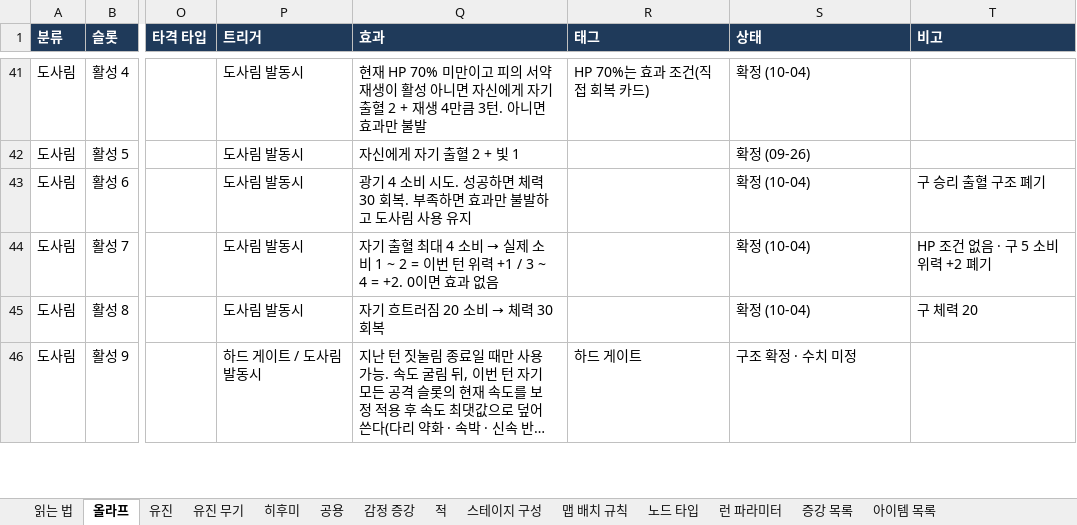
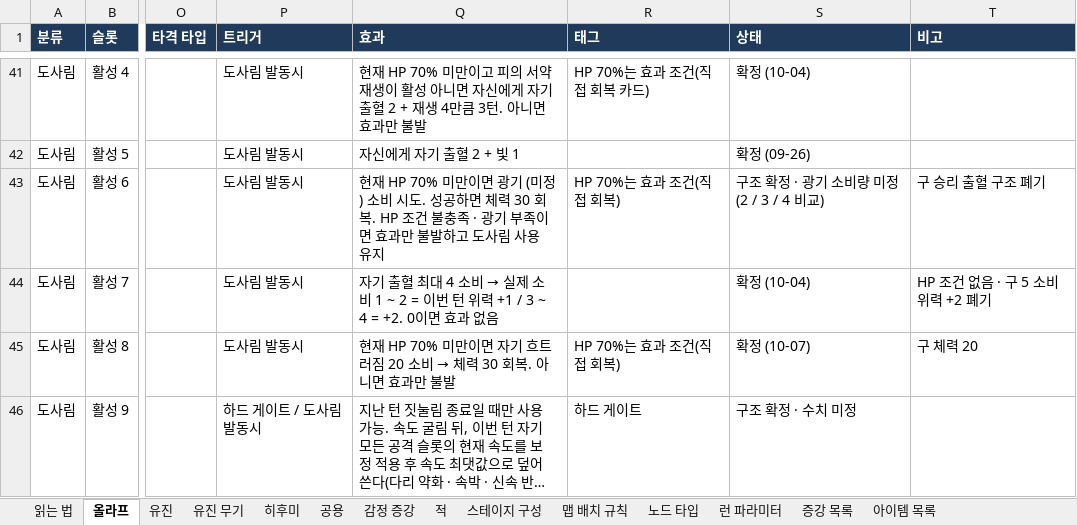
Before and after one commit to Omido-svg/Project-Abyss, an Excel workbook: Docs/전투 콘텐츠 명세.xlsx, sheet 올라프, drawn as a sheet; only a part is shown, gaps mark what is left out; long unchanged cells end in …; values as stored, in another font and other column widths than the file's, no borders; the diff covers the shown part only; the diff names each change by its address in the sheet, - before the commit and + after, or states it on an @@ line.

```diff
--- a/Docs/전투 콘텐츠 명세.xlsx (sheet 올라프)
+++ b/Docs/전투 콘텐츠 명세.xlsx (sheet 올라프)
-Q43 (효과): 광기 4 소비 시도. 성공하면 체력 30 회복. 부족하면 효과…
+Q43 (효과): 현재 HP 70% 미만이면 광기 (미정) 소비 시도. 성공하면 체력 30 회복. HP 조건 불충족 · 광기 부족이면 효과…
-R43 (태그): (empty)
+R43 (태그): HP 70%는 효과 조건(직접 회복)
-S43 (상태): 확정 (10-04)
+S43 (상태): 구조 확정 · 광기 소비량 미정(2 / 3 / 4 비교)
@@ Q45 (효과): 자기 흐트러짐 20 소비 → 체력 30 회복 → 현재 HP 70% 미만이면 자기 흐트러짐 20 소비 → 체력 30 회복. 아니면 효과만 불발 @@
-R45 (태그): (empty)
+R45 (태그): HP 70%는 효과 조건(직접 회복)
-S45 (상태): 확정 (10-04)
+S45 (상태): 확정 (10-07)
```
Also changed, not shown: 11 edited cells elsewhere in this sheet, sheet 유진, 7 other files.
